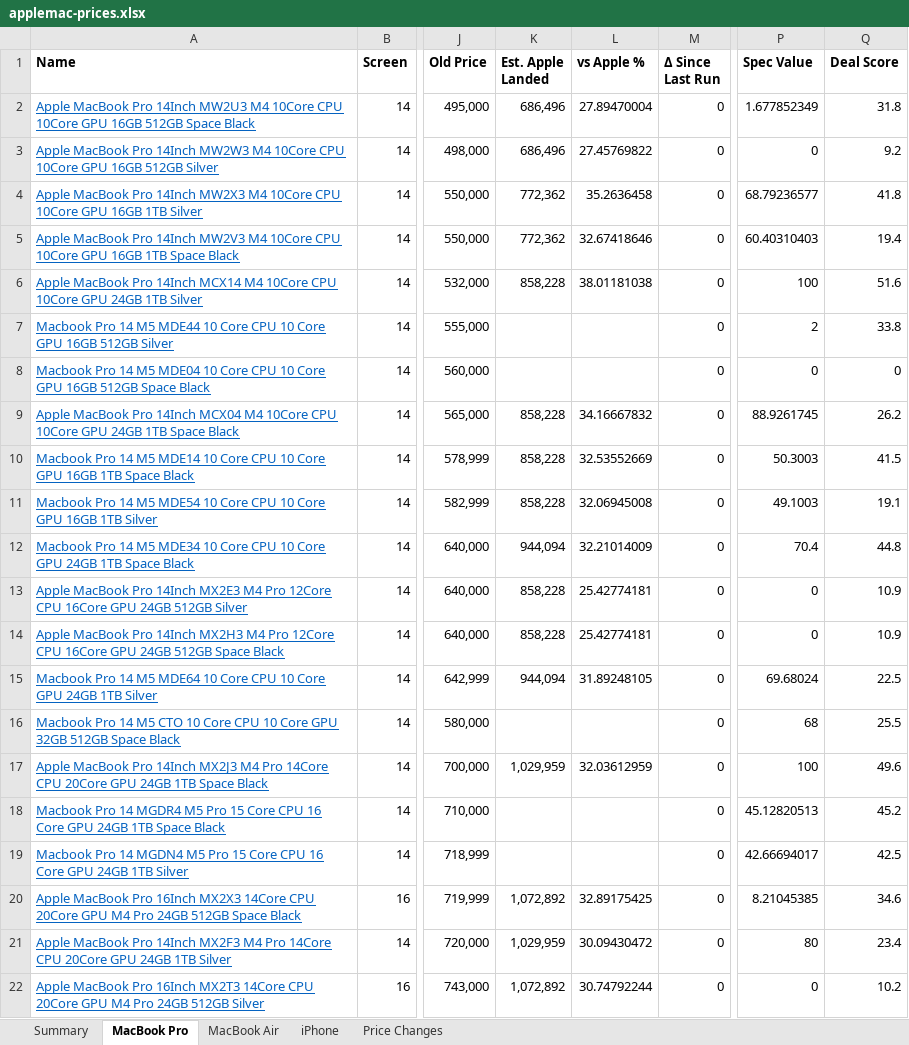
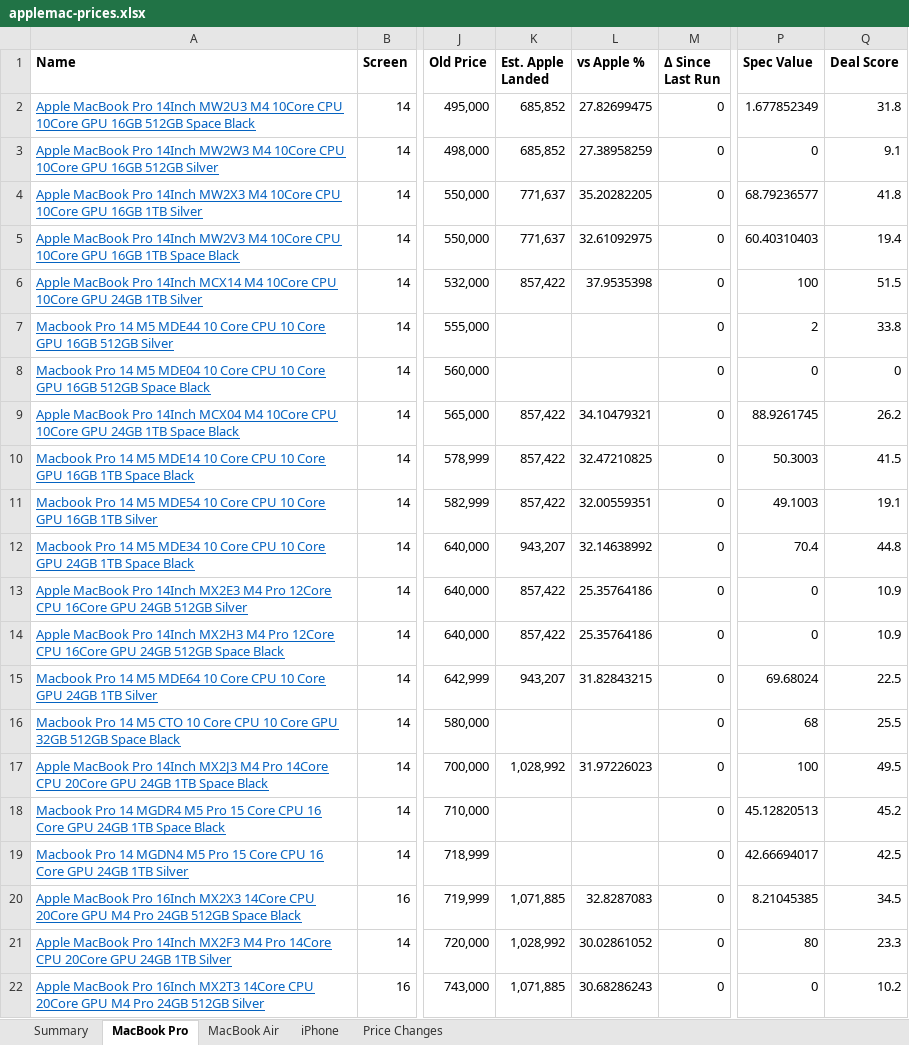
Before and after one commit to MrErrorSan/applemac-pk-tracker, an Excel workbook: web/downloads/applemac-prices.xlsx, sheet MacBook Pro, drawn as a sheet; only a part is shown, gaps mark what is left out; values as stored, in another font and other column widths than the file's, no borders; conditional formats not drawn; the diff covers the shown part only; the diff names each change by its address in the sheet, - before the commit and + after, or states it on an @@ line.

```diff
--- a/web/downloads/applemac-prices.xlsx (sheet MacBook Pro)
+++ b/web/downloads/applemac-prices.xlsx (sheet MacBook Pro)
-K2:K3 (Est. Apple Landed): 686,496
+K2:K3 (Est. Apple Landed): 685,852
-L2 (vs Apple %): 27.89470004
+L2 (vs Apple %): 27.82699475
-L3 (vs Apple %): 27.45769822
+L3 (vs Apple %): 27.38958259
-Q3 (Deal Score): 9.2
+Q3 (Deal Score): 9.1
-K4:K5 (Est. Apple Landed): 772,362
+K4:K5 (Est. Apple Landed): 771,637
-L4 (vs Apple %): 35.2636458
+L4 (vs Apple %): 35.20282205
-L5 (vs Apple %): 32.67418646
+L5 (vs Apple %): 32.61092975
-K6 (Est. Apple Landed): 858,228
+K6 (Est. Apple Landed): 857,422
-L6 (vs Apple %): 38.01181038
+L6 (vs Apple %): 37.9535398
-Q6 (Deal Score): 51.6
+Q6 (Deal Score): 51.5
-K9:K11 (Est. Apple Landed): 858,228
+K9:K11 (Est. Apple Landed): 857,422
-L9 (vs Apple %): 34.16667832
+L9 (vs Apple %): 34.10479321
-L10 (vs Apple %): 32.53552669
+L10 (vs Apple %): 32.47210825
-L11 (vs Apple %): 32.06945008
+L11 (vs Apple %): 32.00559351
-K12 (Est. Apple Landed): 944,094
+K12 (Est. Apple Landed): 943,207
-L12 (vs Apple %): 32.21014009
+L12 (vs Apple %): 32.14638992
-K13:K14 (Est. Apple Landed): 858,228
+K13:K14 (Est. Apple Landed): 857,422
-L13:L14 (vs Apple %): 25.42774181
+L13:L14 (vs Apple %): 25.35764186
-K15 (Est. Apple Landed): 944,094
+K15 (Est. Apple Landed): 943,207
-L15 (vs Apple %): 31.89248105
+L15 (vs Apple %): 31.82843215
-K17 (Est. Apple Landed): 1,029,959
+K17 (Est. Apple Landed): 1,028,992
-L17 (vs Apple %): 32.03612959
+L17 (vs Apple %): 31.97226023
-Q17 (Deal Score): 49.6
+Q17 (Deal Score): 49.5
-K20 (Est. Apple Landed): 1,072,892
+K20 (Est. Apple Landed): 1,071,885
-L20 (vs Apple %): 32.89175425
+L20 (vs Apple %): 32.8287083
-Q20 (Deal Score): 34.6
+Q20 (Deal Score): 34.5
-K21 (Est. Apple Landed): 1,029,959
+K21 (Est. Apple Landed): 1,028,992
-L21 (vs Apple %): 30.09430472
+L21 (vs Apple %): 30.02861052
-Q21 (Deal Score): 23.4
+Q21 (Deal Score): 23.3
-K22 (Est. Apple Landed): 1,072,892
+K22 (Est. Apple Landed): 1,071,885
-L22 (vs Apple %): 30.74792244
+L22 (vs Apple %): 30.68286243
```
Also changed, not shown: 132 edited cells elsewhere in this sheet, sheet MacBook Air, sheet iPhone, sheet Price Changes, sheet Summary, 7 other files.
